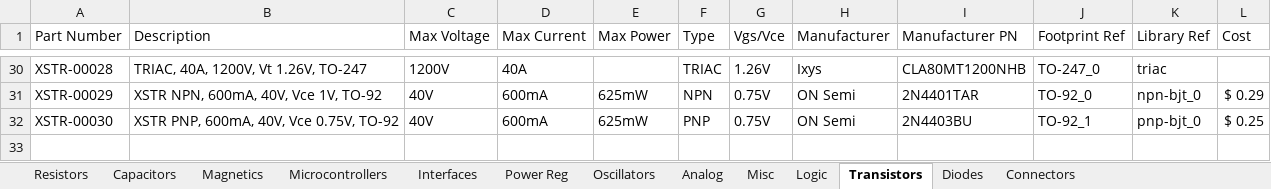
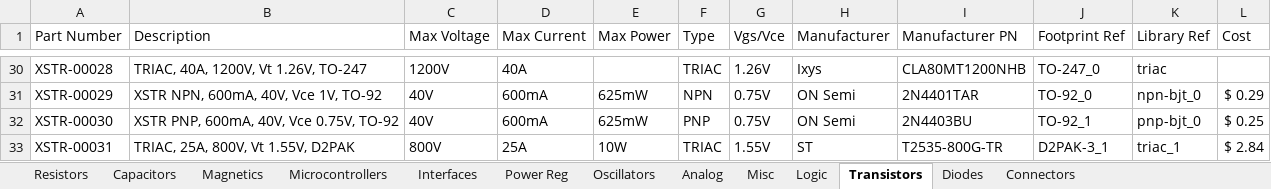
Before and after one commit to cwruRobotics/Altium_Central_Library, an Excel workbook: Library/Components/DB.xlsx, sheet Transistors, drawn as a sheet; only a part is shown, gaps mark what is left out; values as stored, in another font and other column widths than the file's, no borders; the diff names each change by its address in the sheet, - before the commit and + after, or states it on an @@ line.

```diff
--- a/Library/Components/DB.xlsx (sheet Transistors)
+++ b/Library/Components/DB.xlsx (sheet Transistors)
+row 33: XSTR-00031 | TRIAC, 25A, 800V, Vt 1.55V, D2PAK | 800V | 25A | 10W | TRIAC | 1.55V | ST | T2535-800G-TR | D2PAK-3_1 | triac_1 | $ 2.84
```
Also changed, not shown: sheet Connectors, sheet Capacitors, sheet Magnetics, 10 other files.
